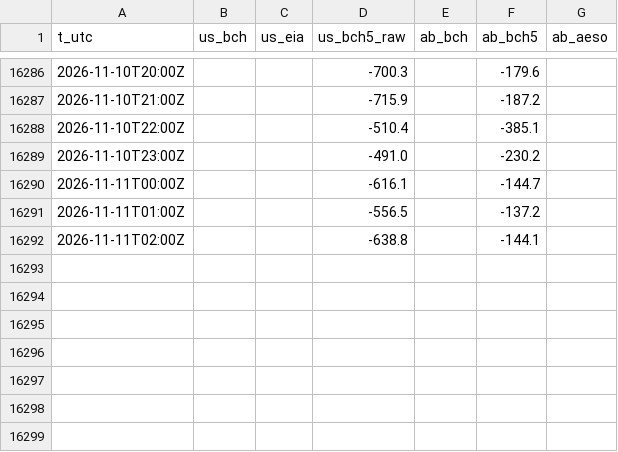
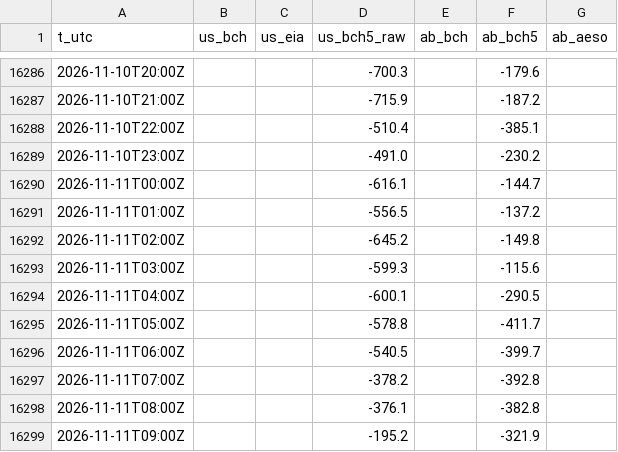
Before and after one commit to warrenboyle/bc-powerflow, a CSV file: docs/source_compare.csv, drawn as a sheet; only a part is shown, gaps mark what is left out.

```diff
--- a/docs/source_compare.csv
+++ b/docs/source_compare.csv
@@ -16291,2 +16291,9 @@ t_utc,us_bch,us_eia,us_bch5_raw,ab_bch,ab_bch5,ab_aeso
 2026-11-11T01:00Z,,,-556.5,,-137.2,
-2026-11-11T02:00Z,,,-638.8,,-144.1,
+2026-11-11T02:00Z,,,-645.2,,-149.8,
+2026-11-11T03:00Z,,,-599.3,,-115.6,
+2026-11-11T04:00Z,,,-600.1,,-290.5,
+2026-11-11T05:00Z,,,-578.8,,-411.7,
+2026-11-11T06:00Z,,,-540.5,,-399.7,
+2026-11-11T07:00Z,,,-378.2,,-392.8,
+2026-11-11T08:00Z,,,-376.1,,-382.8,
+2026-11-11T09:00Z,,,-195.2,,-321.9,
```
Also changed, not shown: docs/hourly.csv, 2 other files.
